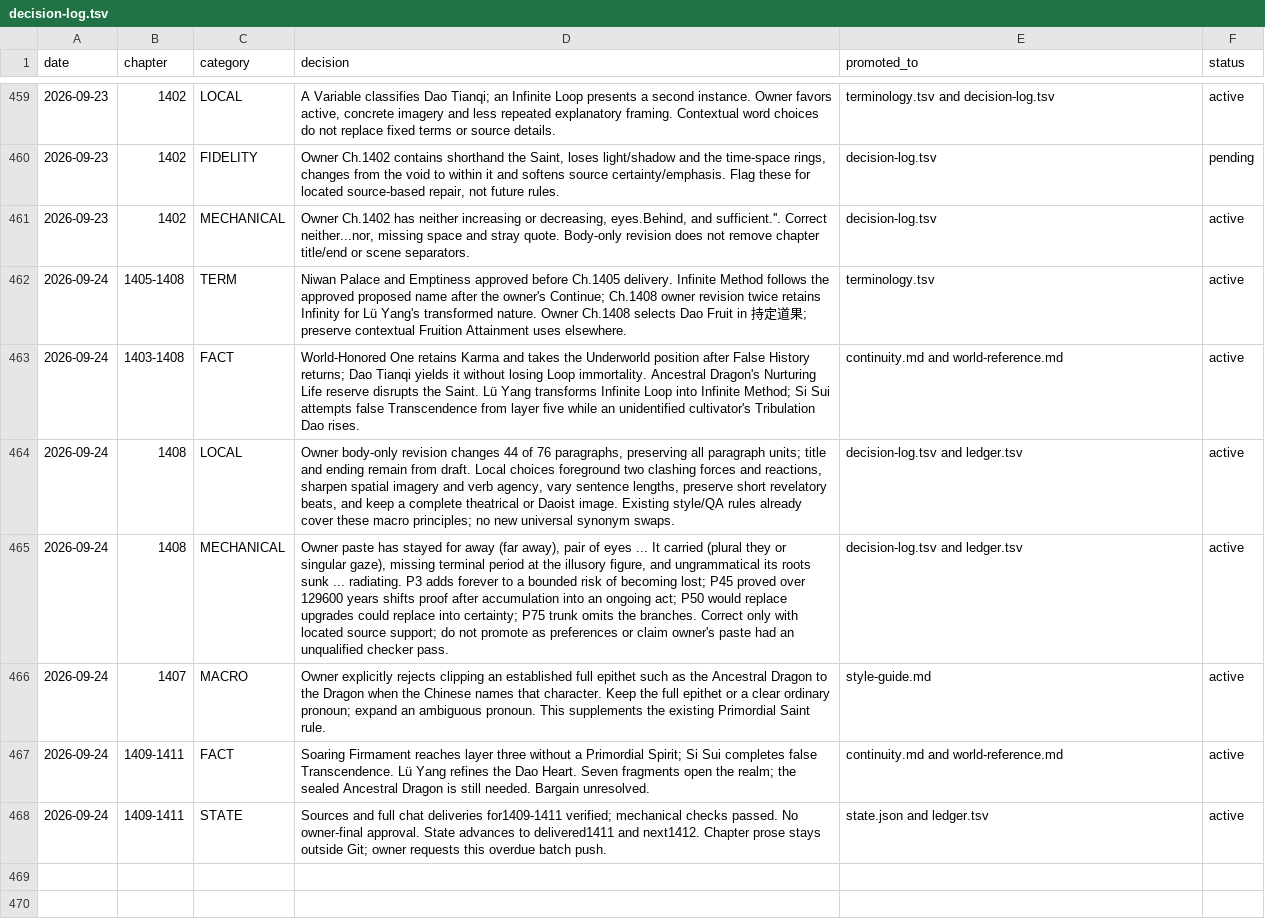
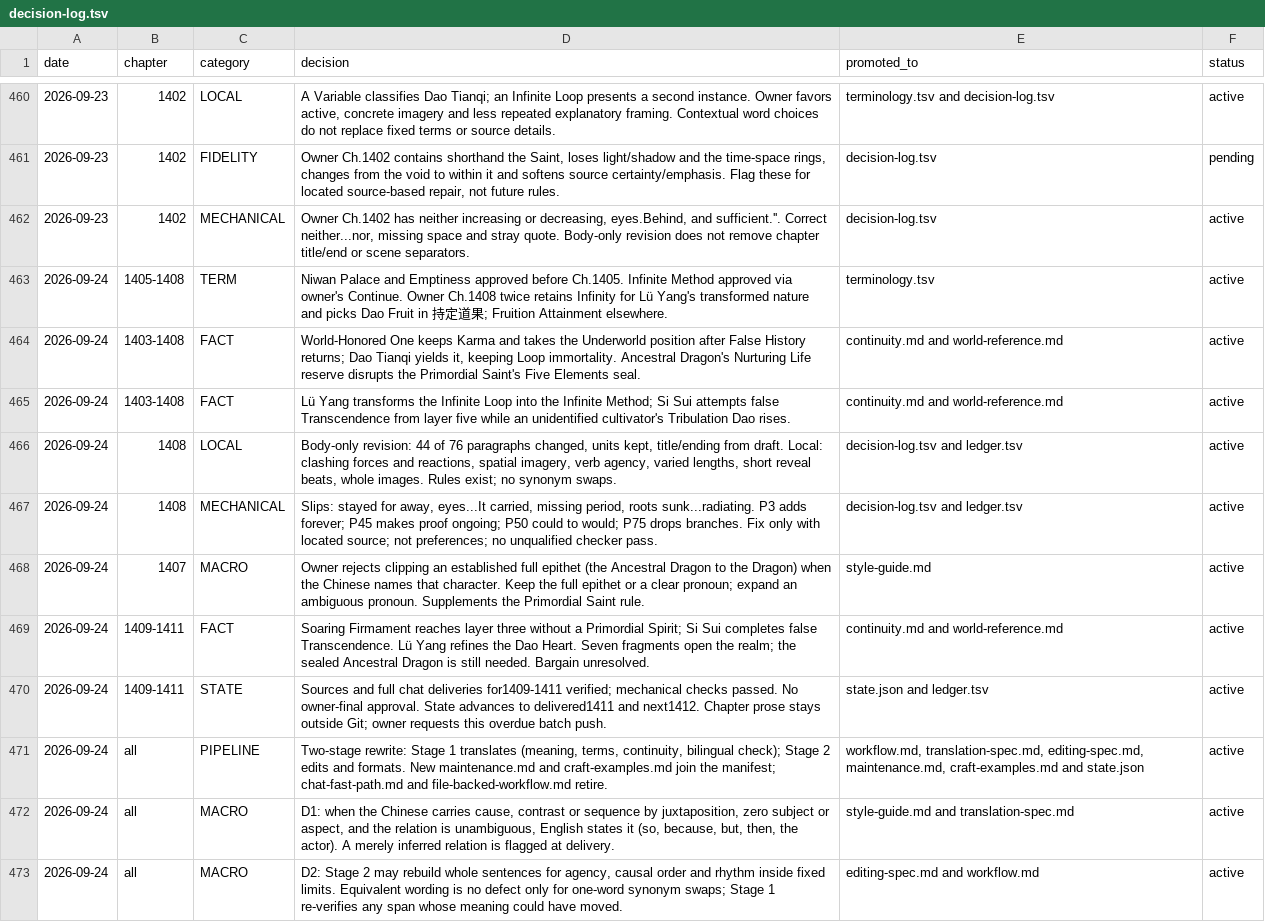
Before and after one commit to RoyUnconquerable/Translation, a TSV file: chatgpt/reference/decision-log.tsv, drawn as a sheet; only a part is shown, gaps mark what is left out; addresses are those after the commit; the diff covers the shown part only; the diff names each change by its address in the sheet, - before the commit and + after, or states it on an @@ line.

```diff
--- a/chatgpt/reference/decision-log.tsv
+++ b/chatgpt/reference/decision-log.tsv
-D463 (decision): …approved before Ch.1405 delivery. Infinite Method follows the approved proposed name after the owner's Continue; Ch.1408 owner revision twice retains Infinity for Lü Yang's transformed nature. Owner Ch.1408 selects Dao Fruit in 持定道果; preserve contextual Fruition Attainment uses elsewhere.
+D463 (decision): …approved before Ch.1405. Infinite Method approved via owner's Continue. Owner Ch.1408 twice retains Infinity for Lü Yang's transformed nature and picks Dao Fruit in 持定道果; Fruition Attainment elsewhere.
-D464 (decision): World-Honored One retains Karma and takes the Underworld position after False History returns; Dao Tianqi yields it without losing Loop immortality. Ancestral Dragon's Nurturing Life reserve disrupts the Saint. Lü Yang transforms Infinite Loop into Infinite Method; Si Sui attempts false Transcendence from layer five while an unidentified cultivator's Tribulation Dao rises.
+D464 (decision): World-Honored One keeps Karma and takes the Underworld position after False History returns; Dao Tianqi yields it, keeping Loop immortality. Ancestral Dragon's Nurturing Life reserve disrupts the Primordial Saint's Five Elements seal.
+row 465: 2026-09-24 | 1403-1408 | FACT | Lü Yang transforms the Infinite Loop into the Infinite Method; Si Sui attempts false Transcendence from layer five while an unidentified cultivator's Tribulation Dao rises. | continuity.md and world-reference.md | active
-D466 (decision): Owner body-only revision changes 44 of 76 paragraphs, preserving all paragraph units; title and ending remain from draft. Local choices foreground two clashing forces and reactions, sharpen spatial imagery and verb agency, vary sentence lengths, preserve short revelatory beats, and keep a complete theatrical or Daoist image. Existing style/QA rules already cover these macro principles; no new universal synonym swaps.
+D466 (decision): Body-only revision: 44 of 76 paragraphs changed, units kept, title/ending from draft. Local: clashing forces and reactions, spatial imagery, verb agency, varied lengths, short reveal beats, whole images. Rules exist; no synonym swaps.
-D467 (decision): Owner paste has stayed for away (far away), pair of eyes ... It carried (plural they or singular gaze), missing terminal period at the illusory figure, and ungrammatical its roots sunk ... radiating. P3 adds forever to a bounded risk of becoming lost; P45 proved over 129600 years shifts proof after accumulation into an ongoing act; P50 would replace upgrades could replace into certainty; P75 trunk omits the branches. Correct only with located source support; do not promote as preferences or claim owner's paste had an unqualified checker…
+D467 (decision): Slips: stayed for away, eyes...It carried, missing period, roots sunk...radiating. P3 adds forever; P45 makes proof ongoing; P50 could to would; P75 drops branches. Fix only with located source; not preferences; no unqualified checker…
-D468 (decision): Owner explicitly rejects clipping an established full epithet such as the Ancestral Dragon to the Dragon when the Chinese names that character. Keep the full epithet or a clear ordinary pronoun; expand an ambiguous pronoun. This supplements the existing Primordial Saint…
+D468 (decision): Owner rejects clipping an established full epithet (the Ancestral Dragon to the Dragon) when the Chinese names that character. Keep the full epithet or a clear pronoun; expand an ambiguous pronoun. Supplements the Primordial Saint…
+row 471: 2026-09-24 | all | PIPELINE | Two-stage rewrite: Stage 1 translates (meaning, terms, continuity, bilingual check); Stage 2 edits and formats. New maintenance.md and craft-examples.md join the manifest; chat-fast-path.md and file-backed-workflow.md retire. | workflow.md, translation-spec.md, editing-spec.md, maintenance.md, craft-examples.md and state.json | active
+row 472: 2026-09-24 | all | MACRO | D1: when the Chinese carries cause, contrast or sequence by juxtaposition, zero subject or aspect, and the relation is unambiguous, English states it (so, because, but, then, the actor). A merely inferred relation is flagged at delivery. | style-guide.md and translation-spec.md | active
+row 473: 2026-09-24 | all | MACRO | D2: Stage 2 may rebuild whole sentences for agency, causal order and rhythm inside fixed limits. Equivalent wording is no defect only for one-word synonym swaps; Stage 1 re-verifies any span whose meaning could have moved. | editing-spec.md and workflow.md | active
```
Also changed, not shown: 11 added rows and 30 edited cells elsewhere in this file, chatgpt/glossary/entities.tsv, chatgpt/glossary/phrase-memory.tsv, 28 other files.
